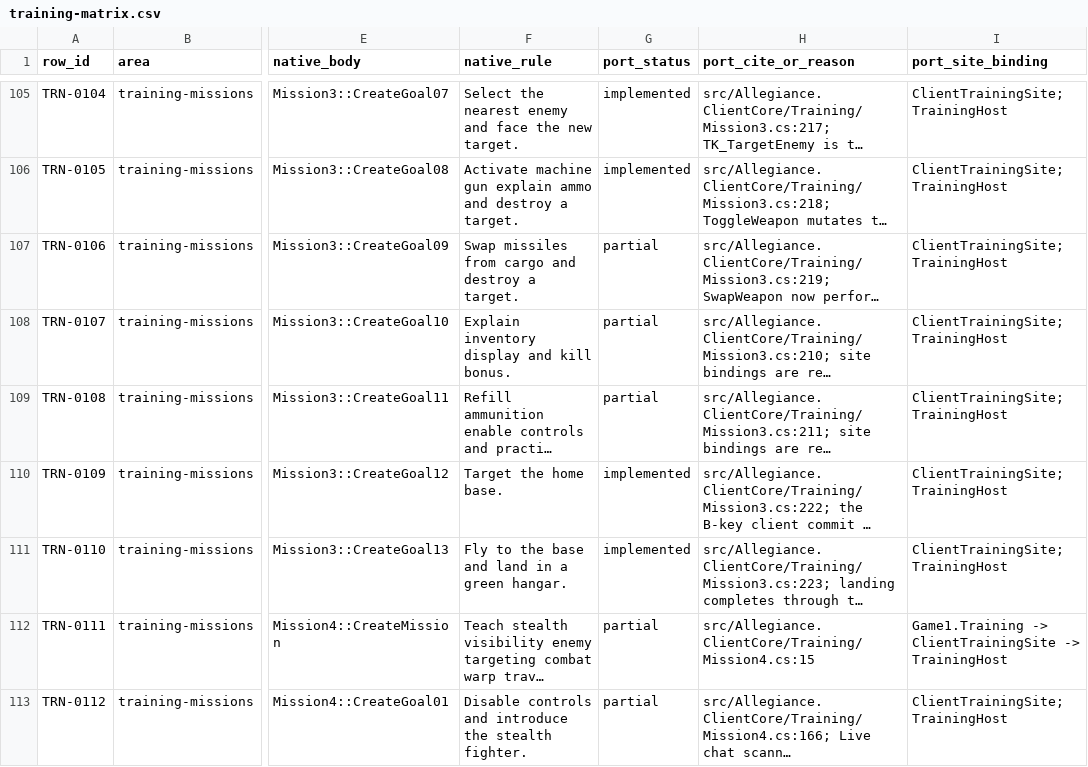
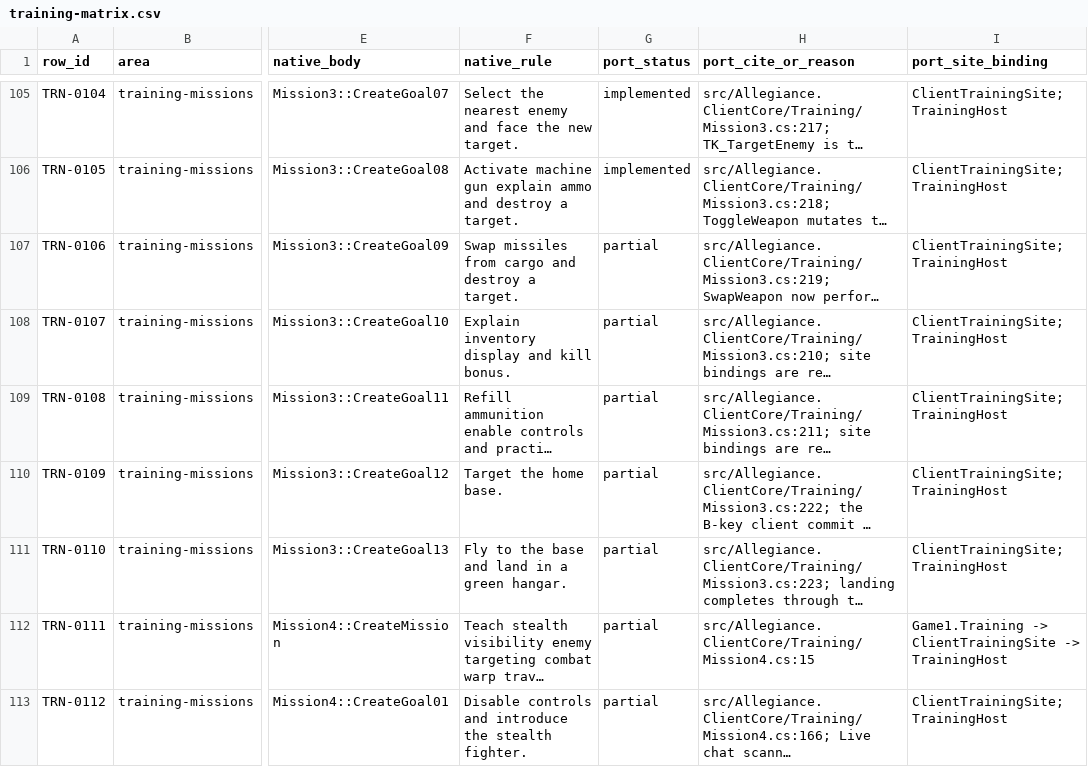
Before and after one commit to dominusbelial/AllegianceCore-public, a CSV file: docs/parity/training-matrix.csv, drawn as a sheet; only a part is shown, gaps mark what is left out; long unchanged cells end in …; the diff names each change by its address in the sheet, - before the commit and + after, or states it on an @@ line.

```diff
--- a/docs/parity/training-matrix.csv
+++ b/docs/parity/training-matrix.csv
-G110:G111 (port_status): implemented
+G110:G111 (port_status): partial
```
Also changed, not shown: 6 other files.
